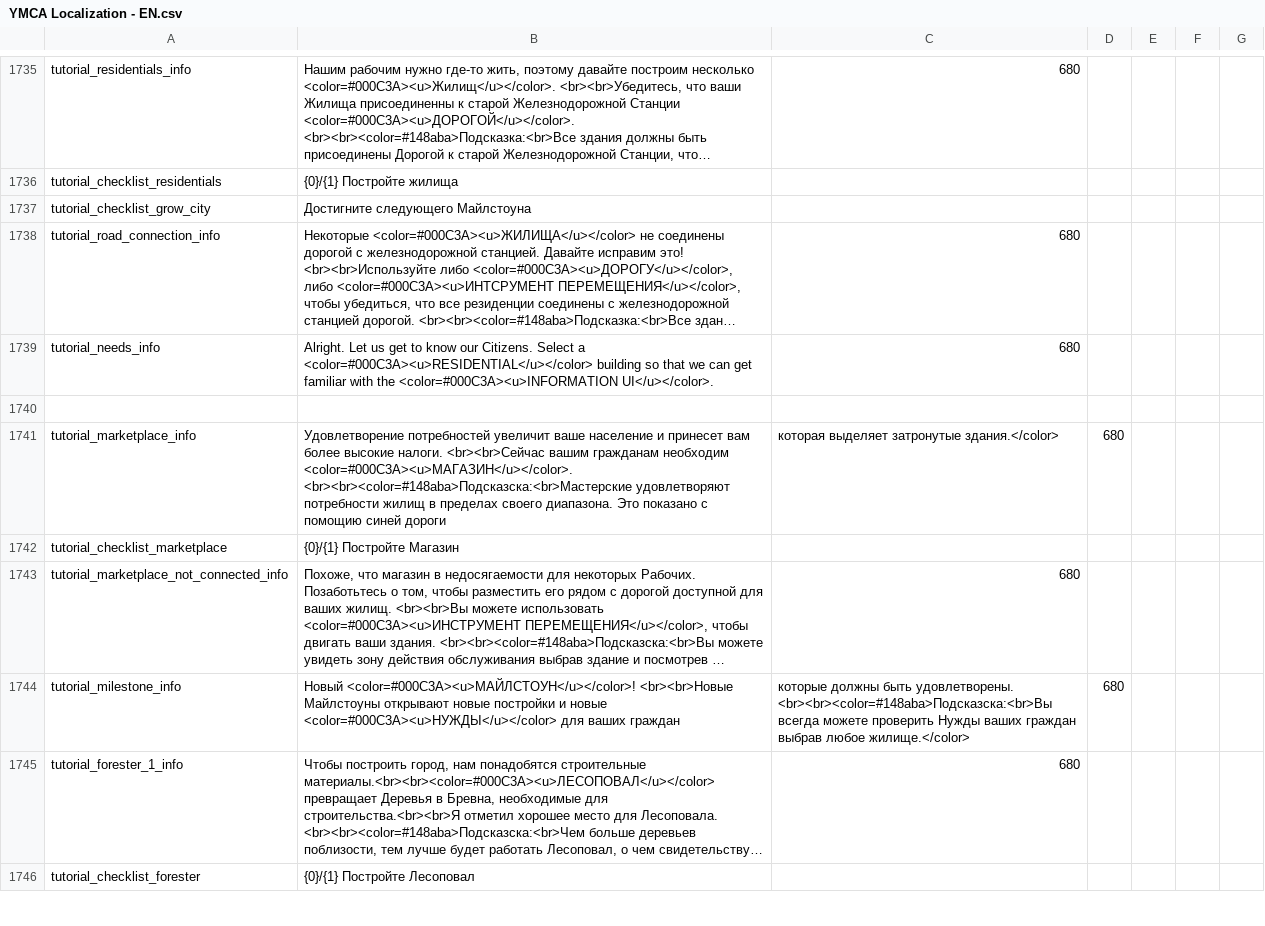
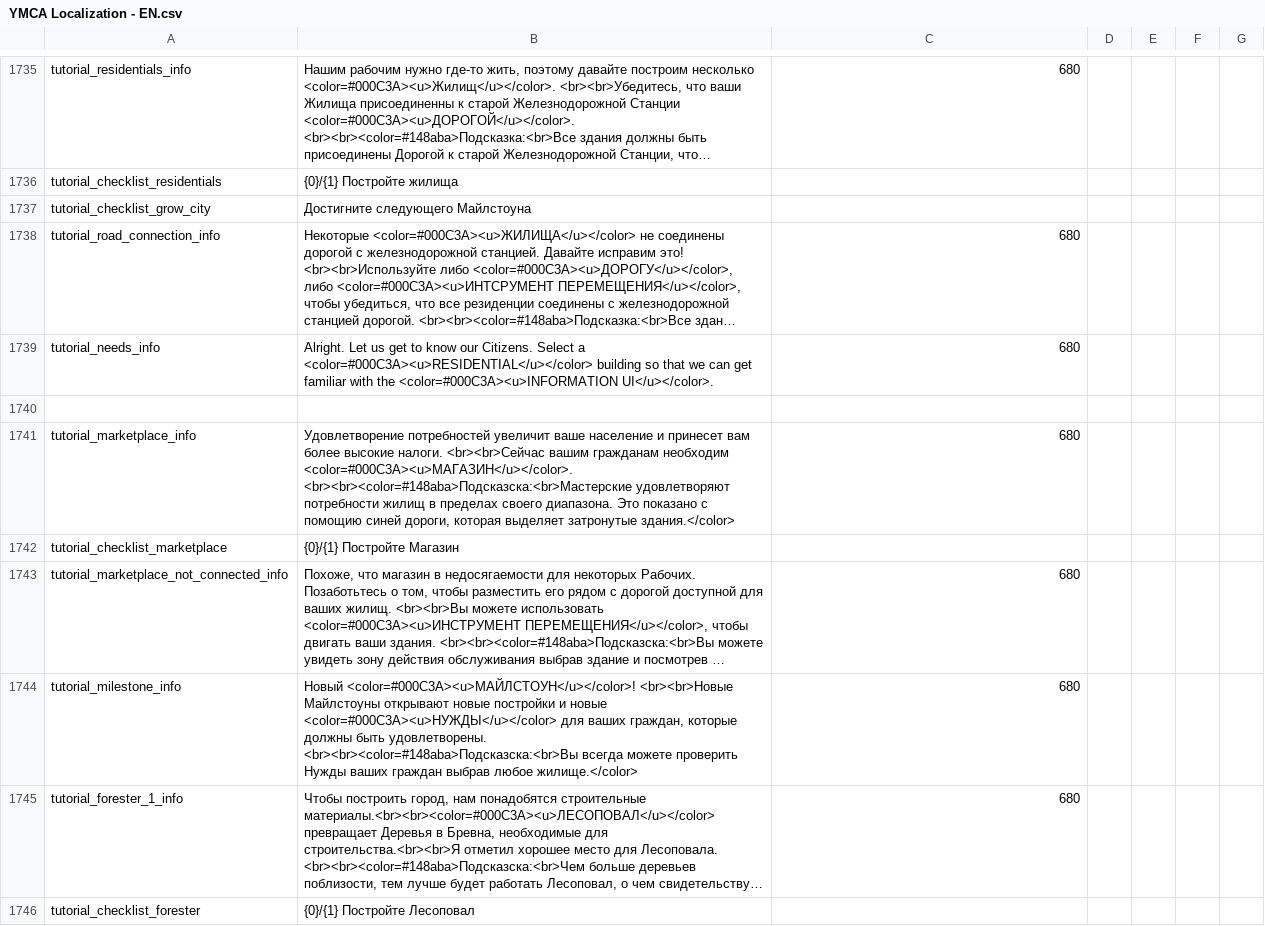
Before and after one commit to Mishoron/SWB-Russian, a CSV file: YMCA Localization - EN.csv, drawn as a sheet; only a part is shown, gaps mark what is left out; long unchanged cells end in …; the diff covers the shown part only; the diff names each change by its address in the sheet, - before the commit and + after, or states it on an @@ line.

Commit message:
Fixed 13 marking errors
Finally the last commit befrore brach merge.

```diff
--- a/YMCA Localization - EN.csv
+++ b/YMCA Localization - EN.csv
-B1741: …помощию синей дороги
+B1741: …помощию синей дороги, которая выделяет затронутые здания.</color>
-C1741: которая выделяет затронутые здания.</color>
+C1741: 680
-D1741: 680
+D1741: (empty)
-B1744: …для ваших граждан
+B1744: …для ваших граждан, которые должны быть удовлетворены. <br><br><color=#148aba>Подсказска:<br>Вы всегда можете проверить Нужды ваших граждан выбрав любое жилище.</color>
-C1744: которые должны быть удовлетворены. <br><br><color=#148aba>Подсказска:<br>Вы всегда можете проверить Нужды ваших граждан выбрав любое жилище.</color>
+C1744: 680
-D1744: 680
+D1744: (empty)
```
Also changed, not shown: 21 edited cells elsewhere in this file.
